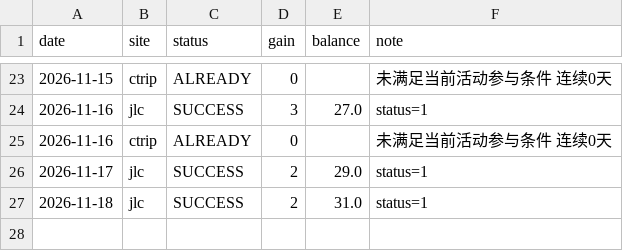
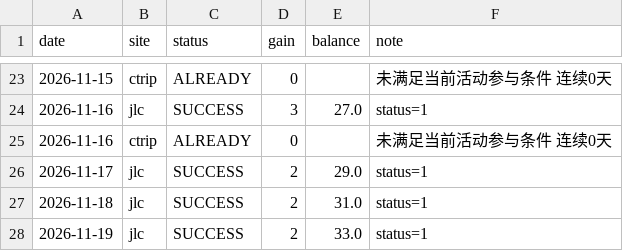
Before and after one commit to DM-1107/smzdm-checkin, a CSV file: gains.csv, drawn as a sheet; only a part is shown, gaps mark what is left out; the diff names each change by its address in the sheet, - before the commit and + after, or states it on an @@ line.

```diff
--- a/gains.csv
+++ b/gains.csv
+row 28: 2026-11-19 | jlc | SUCCESS | 2 | 33.0 | status=1
```
